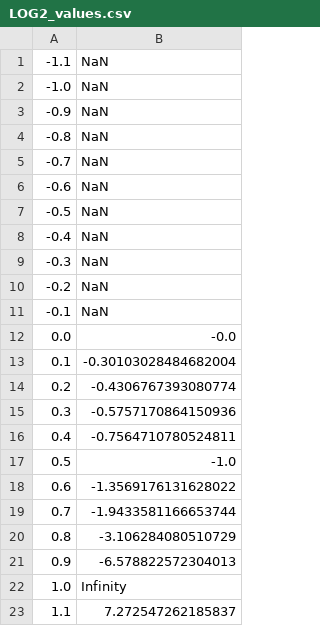
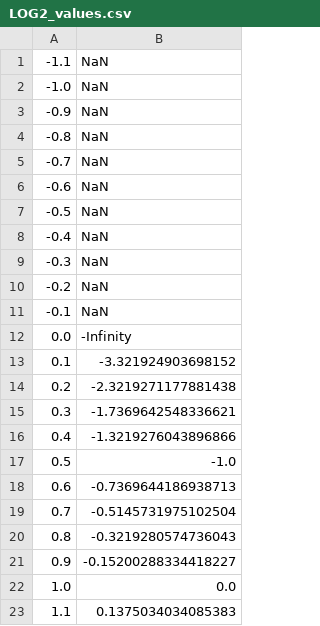
Before and after one commit to FooolyHARD/Testing-of-Software, a CSV file: src/main/resources/csv/LOG2_values.csv, drawn as a sheet.

```diff
--- a/src/main/resources/csv/LOG2_values.csv
+++ b/src/main/resources/csv/LOG2_values.csv
@@ -11,13 +11,13 @@
 -0.1,NaN
-0.0,-0.0
-0.1,-0.30103028484682004
-0.2,-0.4306767393080774
-0.3,-0.5757170864150936
-0.4,-0.7564710780524811
+0.0,-Infinity
+0.1,-3.321924903698152
+0.2,-2.3219271177881438
+0.3,-1.7369642548336621
+0.4,-1.3219276043896866
 0.5,-1.0
-0.6,-1.3569176131628022
-0.7,-1.9433581166653744
-0.8,-3.106284080510729
-0.9,-6.578822572304013
-1.0,Infinity
-1.1,7.272547262185837
+0.6,-0.7369644186938713
+0.7,-0.5145731975102504
+0.8,-0.3219280574736043
+0.9,-0.15200288334418227
+1.0,0.0
+1.1,0.1375034034085383
```
Also changed, not shown: src/main/resources/csv/LN_values.csv, src/main/resources/csv/LOG3_values.csv, 7 other files.
